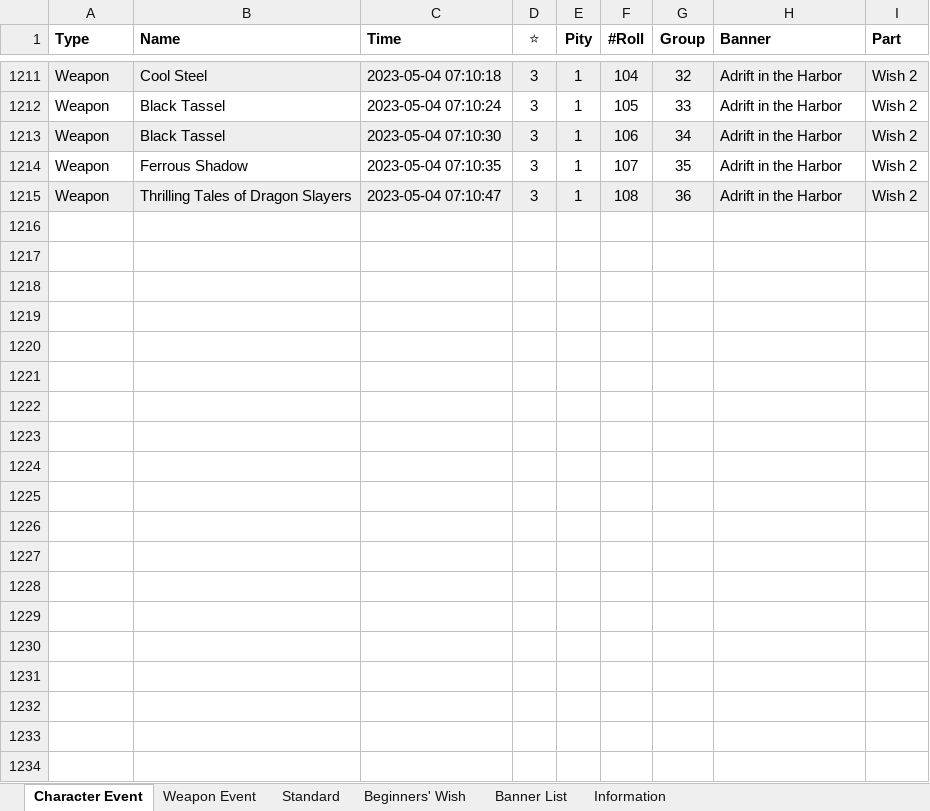
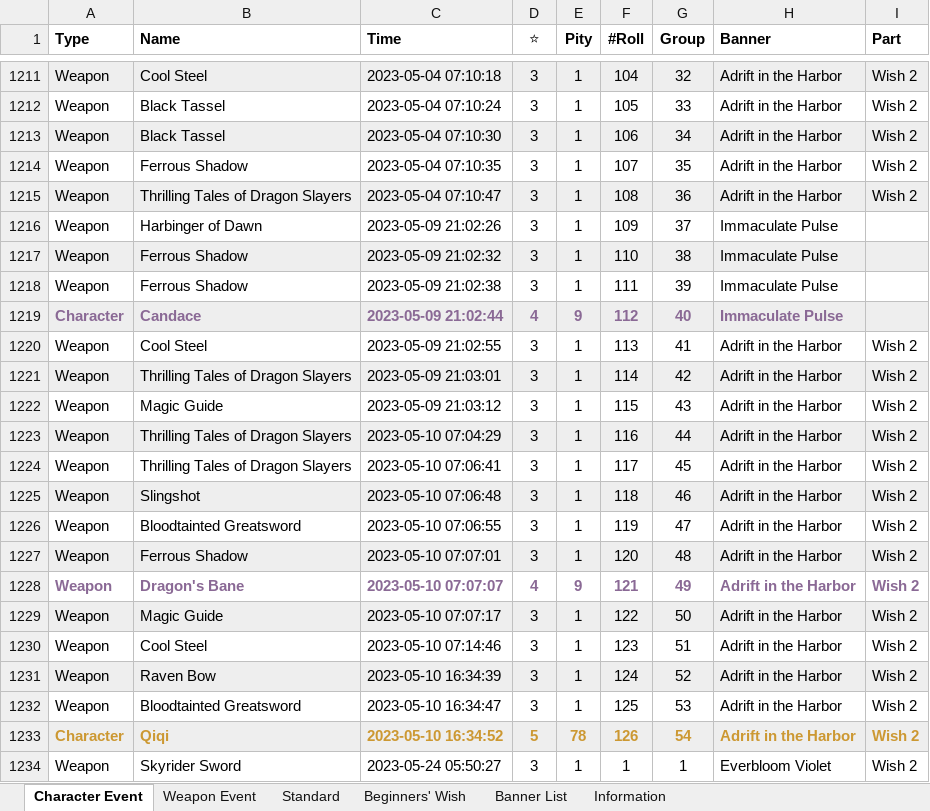
Before and after one commit to liraru/genshin-api, an Excel workbook: excel/paimonmoe_wish_history.xlsx, sheet Character Event, drawn as a sheet; only a part is shown, gaps mark what is left out; values as stored, in another font and other column widths than the file's, no borders; the diff covers the shown part only; the diff names each change by its address in the sheet, - before the commit and + after, or states it on an @@ line.

Commit message:
excel update

```diff
--- a/excel/paimonmoe_wish_history.xlsx (sheet Character Event)
+++ b/excel/paimonmoe_wish_history.xlsx (sheet Character Event)
+row 1216: Weapon | Harbinger of Dawn | 2023-05-09 21:02:26 | 3 | 1 | 109 | 37 | Immaculate Pulse
+row 1217: Weapon | Ferrous Shadow | 2023-05-09 21:02:32 | 3 | 1 | 110 | 38 | Immaculate Pulse
+row 1218: Weapon | Ferrous Shadow | 2023-05-09 21:02:38 | 3 | 1 | 111 | 39 | Immaculate Pulse
+row 1219: Character | Candace | 2023-05-09 21:02:44 | 4 | 9 | 112 | 40 | Immaculate Pulse
+row 1220: Weapon | Cool Steel | 2023-05-09 21:02:55 | 3 | 1 | 113 | 41 | Adrift in the Harbor | Wish 2
+row 1221: Weapon | Thrilling Tales of Dragon Slayers | 2023-05-09 21:03:01 | 3 | 1 | 114 | 42 | Adrift in the Harbor | Wish 2
+row 1222: Weapon | Magic Guide | 2023-05-09 21:03:12 | 3 | 1 | 115 | 43 | Adrift in the Harbor | Wish 2
+row 1223: Weapon | Thrilling Tales of Dragon Slayers | 2023-05-10 07:04:29 | 3 | 1 | 116 | 44 | Adrift in the Harbor | Wish 2
+row 1224: Weapon | Thrilling Tales of Dragon Slayers | 2023-05-10 07:06:41 | 3 | 1 | 117 | 45 | Adrift in the Harbor | Wish 2
+row 1225: Weapon | Slingshot | 2023-05-10 07:06:48 | 3 | 1 | 118 | 46 | Adrift in the Harbor | Wish 2
+row 1226: Weapon | Bloodtainted Greatsword | 2023-05-10 07:06:55 | 3 | 1 | 119 | 47 | Adrift in the Harbor | Wish 2
+row 1227: Weapon | Ferrous Shadow | 2023-05-10 07:07:01 | 3 | 1 | 120 | 48 | Adrift in the Harbor | Wish 2
+row 1228: Weapon | Dragon's Bane | 2023-05-10 07:07:07 | 4 | 9 | 121 | 49 | Adrift in the Harbor | Wish 2
+row 1229: Weapon | Magic Guide | 2023-05-10 07:07:17 | 3 | 1 | 122 | 50 | Adrift in the Harbor | Wish 2
+row 1230: Weapon | Cool Steel | 2023-05-10 07:14:46 | 3 | 1 | 123 | 51 | Adrift in the Harbor | Wish 2
+row 1231: Weapon | Raven Bow | 2023-05-10 16:34:39 | 3 | 1 | 124 | 52 | Adrift in the Harbor | Wish 2
+row 1232: Weapon | Bloodtainted Greatsword | 2023-05-10 16:34:47 | 3 | 1 | 125 | 53 | Adrift in the Harbor | Wish 2
+row 1233: Character | Qiqi | 2023-05-10 16:34:52 | 5 | 78 | 126 | 54 | Adrift in the Harbor | Wish 2
+row 1234: Weapon | Skyrider Sword | 2023-05-24 05:50:27 | 3 | 1 | 1 | 1 | Everbloom Violet | Wish 2
```
Also changed, not shown: 23 added rows elsewhere in this sheet, sheet Standard, sheet Banner List, sheet Information.
